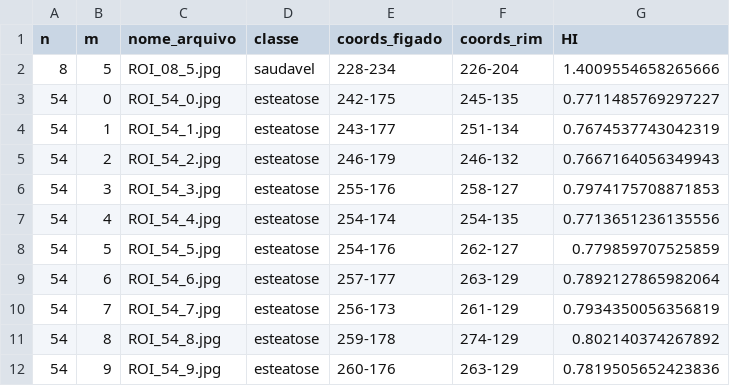
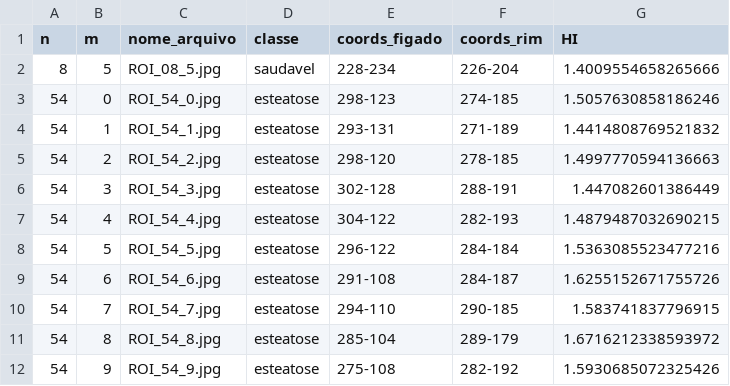
Before and after one commit to viniaug7/SteatosisAI, a CSV file: dados_das_rois.csv, drawn as a sheet; only a part is shown; the diff covers the shown part only.

```diff
--- a/dados_das_rois.csv
+++ b/dados_das_rois.csv
@@ -2,11 +2,11 @@ n,m,nome_arquivo,classe,coords_figado,coords_rim,HI
 8,5,ROI_08_5.jpg,saudavel,228-234,226-204,1.4009554658265666
-54,0,ROI_54_0.jpg,esteatose,242-175,245-135,0.7711485769297227
-54,1,ROI_54_1.jpg,esteatose,243-177,251-134,0.7674537743042319
-54,2,ROI_54_2.jpg,esteatose,246-179,246-132,0.7667164056349943
-54,3,ROI_54_3.jpg,esteatose,255-176,258-127,0.7974175708871853
-54,4,ROI_54_4.jpg,esteatose,254-174,254-135,0.7713651236135556
-54,5,ROI_54_5.jpg,esteatose,254-176,262-127,0.779859707525859
-54,6,ROI_54_6.jpg,esteatose,257-177,263-129,0.7892127865982064
-54,7,ROI_54_7.jpg,esteatose,256-173,261-129,0.7934350056356819
-54,8,ROI_54_8.jpg,esteatose,259-178,274-129,0.802140374267892
-54,9,ROI_54_9.jpg,esteatose,260-176,263-129,0.7819505652423836
+54,0,ROI_54_0.jpg,esteatose,298-123,274-185,1.5057630858186246
+54,1,ROI_54_1.jpg,esteatose,293-131,271-189,1.4414808769521832
+54,2,ROI_54_2.jpg,esteatose,298-120,278-185,1.4997770594136663
+54,3,ROI_54_3.jpg,esteatose,302-128,288-191,1.447082601386449
+54,4,ROI_54_4.jpg,esteatose,304-122,282-193,1.4879487032690215
+54,5,ROI_54_5.jpg,esteatose,296-122,284-184,1.5363085523477216
+54,6,ROI_54_6.jpg,esteatose,291-108,284-187,1.6255152671755726
+54,7,ROI_54_7.jpg,esteatose,294-110,290-185,1.583741837796915
+54,8,ROI_54_8.jpg,esteatose,285-104,289-179,1.6716212338593972
+54,9,ROI_54_9.jpg,esteatose,275-108,282-192,1.5930685072325426
```
Also changed, not shown: 120 edited cells elsewhere in this file, rois_com_classes.csv, 50 other files.
